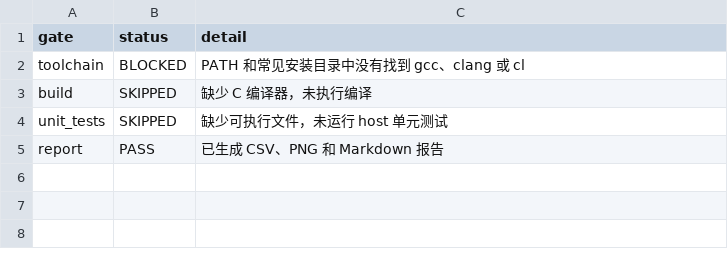
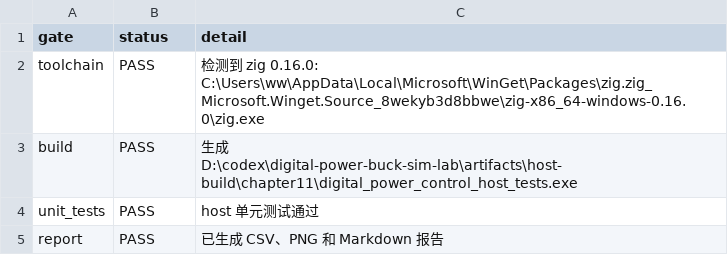
Before and after one commit to Old-Ding/digital-power-buck-sim-lab, a CSV file: reports/11-host-build-summary.csv, drawn as a sheet.

Commit message:
Run chapter 11 host build gate with Zig

```diff
--- a/reports/11-host-build-summary.csv
+++ b/reports/11-host-build-summary.csv
@@ -1,5 +1,5 @@
 gate,status,detail
-toolchain,BLOCKED,PATH 和常见安装目录中没有找到 gcc、clang 或 cl
-build,SKIPPED,缺少 C 编译器，未执行编译
-unit_tests,SKIPPED,缺少可执行文件，未运行 host 单元测试
+toolchain,PASS,检测到 zig 0.16.0: C:\Users\ww\AppData\Local\Microsoft\WinGet\Packages\zig.zig_Microsoft.Winget.Source_8wekyb3d8bbwe\zig-x86_64-windows-0.16.0\zig.exe
+build,PASS,生成 D:\codex\digital-power-buck-sim-lab\artifacts\host-build\chapter11\digital_power_control_host_tests.exe
+unit_tests,PASS,host 单元测试通过
 report,PASS,已生成 CSV、PNG 和 Markdown 报告
```
Also changed, not shown: 6 other files.
